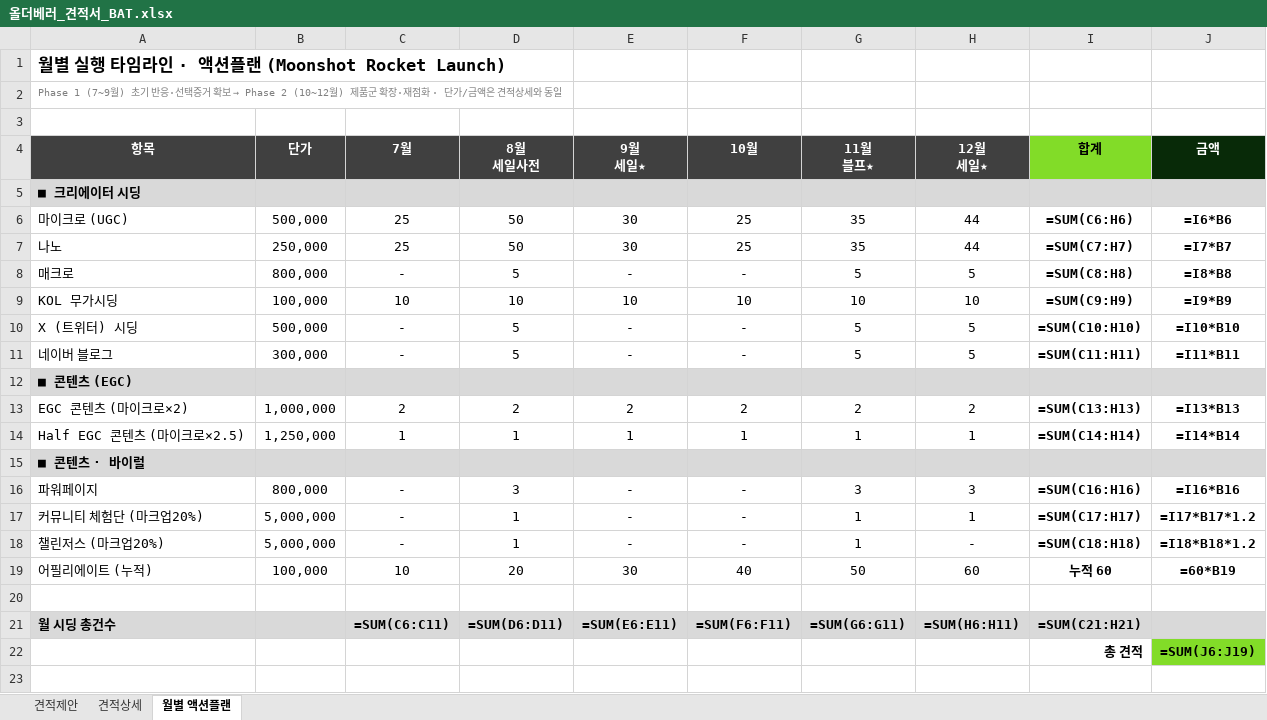
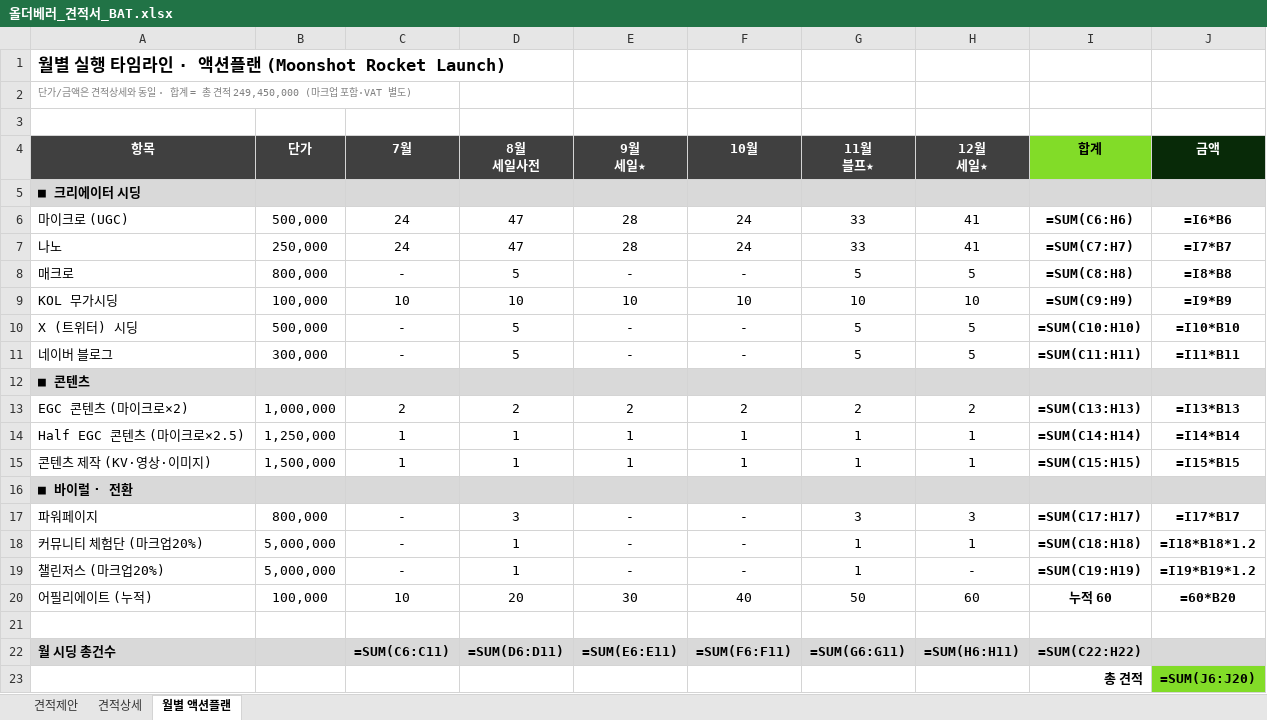
Before and after one commit to bat-han-26/oy_all-the-better_proposal, an Excel workbook: proposal/올더베러_견적서_BAT.xlsx, sheet 월별 액션플랜, drawn as a sheet; values as stored, in another font and other column widths than the file's, no borders; formulas without a stored value are shown as written; addresses are those after the commit; the diff names each change by its address in the sheet, - before the commit and + after, or states it on an @@ line.

```diff
--- a/proposal/올더베러_견적서_BAT.xlsx (sheet 월별 액션플랜)
+++ b/proposal/올더베러_견적서_BAT.xlsx (sheet 월별 액션플랜)
@@ A2 (항목): Phase 1 (7~9월) 초기 반응·선택증거 확보 → Phase 2 (10~12월) 제품군 확장·재점화 · 단가/금액은 견적상세와 동일 → 단가/금액은 견적상세와 동일 · 합계 = 총 견적 249,450,000 (마크업 포함·VAT 별도) @@
-C6:C7 (7월): 25
+C6:C7 (7월): 24
-D6:D7 (8월 세일사전): 50
+D6:D7 (8월 세일사전): 47
-E6:E7 (9월 세일★): 30
+E6:E7 (9월 세일★): 28
-F6:F7 (10월): 25
+F6:F7 (10월): 24
-G6:G7 (11월 블프★): 35
+G6:G7 (11월 블프★): 33
-H6:H7 (12월 세일★): 44
+H6:H7 (12월 세일★): 41
-A12 (항목): ■ 콘텐츠 (EGC)
+A12 (항목): ■ 콘텐츠
+row 15: 콘텐츠 제작 (KV·영상·이미지) | 1,500,000 | 1 | 1 | 1 | 1 | 1 | 1 | =SUM(C15:H15) | =I15*B15
-A16 (항목): ■ 콘텐츠 · 바이럴
+A16 (항목): ■ 바이럴 · 전환
-I17 (합계): =SUM(C16:H16)
+I17 (합계): =SUM(C17:H17)
-J17 (금액): =I16*B16
+J17 (금액): =I17*B17
-I18 (합계): =SUM(C17:H17)
+I18 (합계): =SUM(C18:H18)
-J18 (금액): =I17*B17*1.2
+J18 (금액): =I18*B18*1.2
-I19 (합계): =SUM(C18:H18)
+I19 (합계): =SUM(C19:H19)
-J19 (금액): =I18*B18*1.2
+J19 (금액): =I19*B19*1.2
-J20 (금액): =60*B19
+J20 (금액): =60*B20
-I22 (합계): =SUM(C21:H21)
+I22 (합계): =SUM(C22:H22)
-J23 (금액): =SUM(J6:J19)
+J23 (금액): =SUM(J6:J20)
```
Also changed, not shown: sheet 견적상세, sheet 견적제안, 1 other file.
